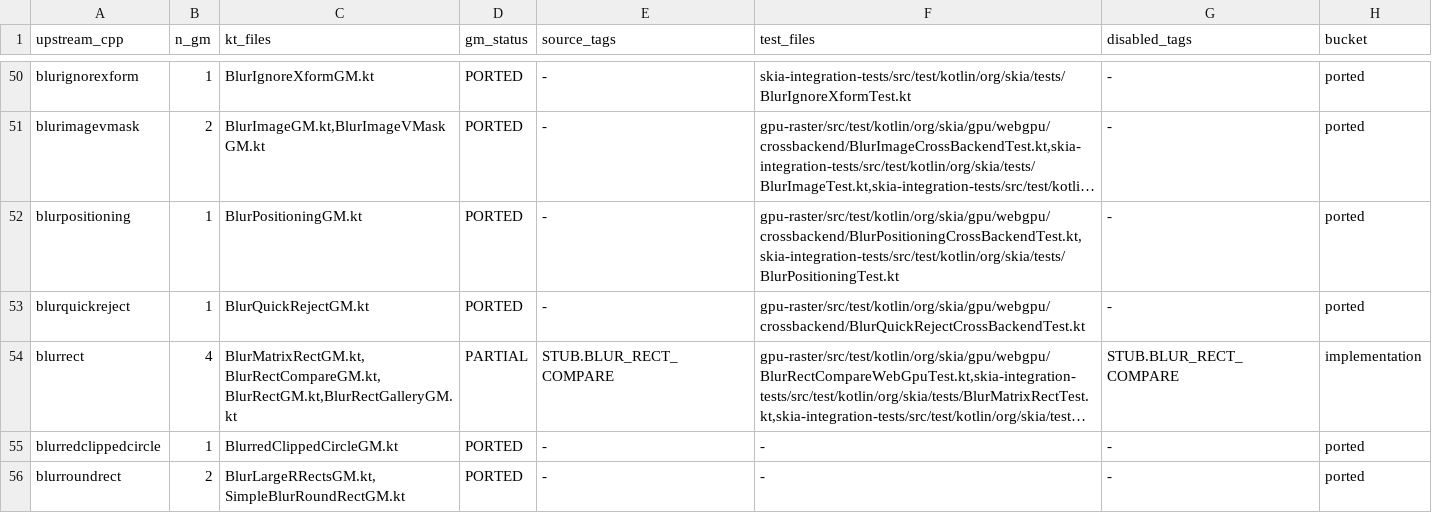
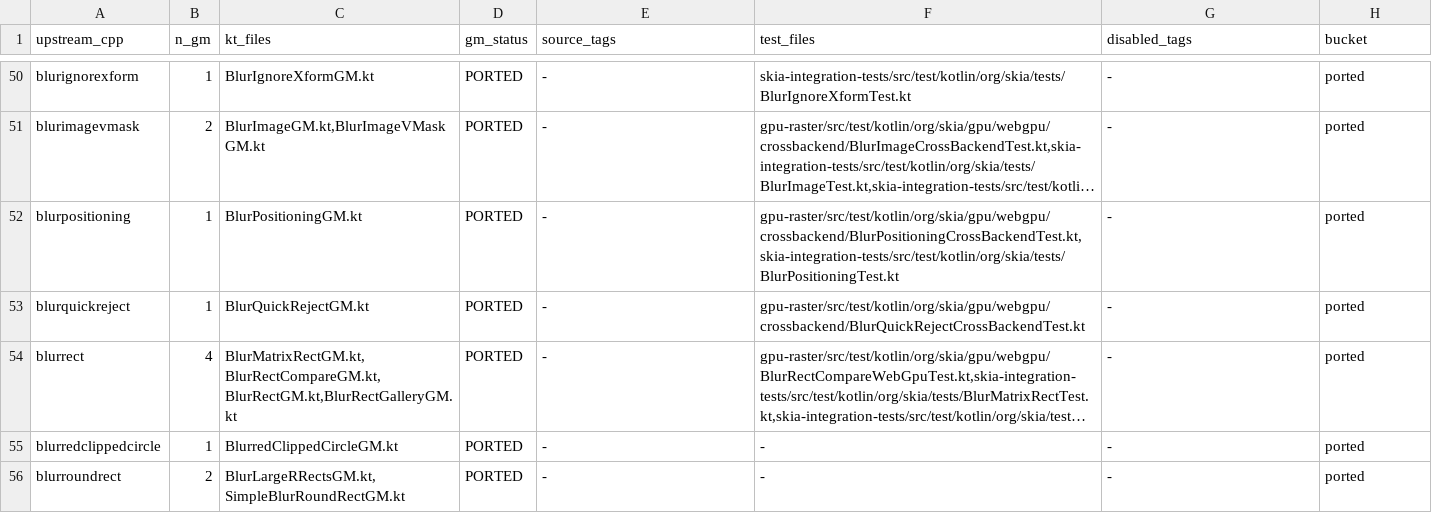
Before and after one commit to ygdrasil-io/kanvas, a TSV file: reports/upstream-rebaseline/2026-05-24.tsv, drawn as a sheet; only a part is shown, gaps mark what is left out; long unchanged cells end in …; the diff names each change by its address in the sheet, - before the commit and + after, or states it on an @@ line.

Commit message:
Port blurrect compare GM

```diff
--- a/reports/upstream-rebaseline/2026-05-24.tsv
+++ b/reports/upstream-rebaseline/2026-05-24.tsv
-D54 (gm_status): PARTIAL
+D54 (gm_status): PORTED
-E54 (source_tags): STUB.BLUR_RECT_COMPARE
+E54 (source_tags): -
-G54 (disabled_tags): STUB.BLUR_RECT_COMPARE
+G54 (disabled_tags): -
-H54 (bucket): implementation
+H54 (bucket): ported
```
Also changed, not shown: 8 other files.
